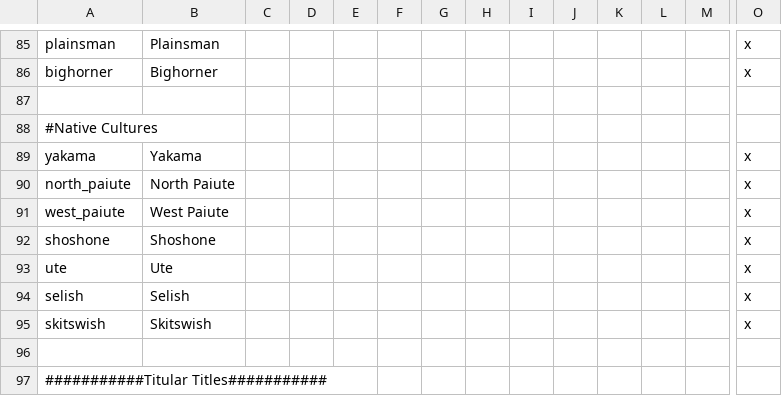
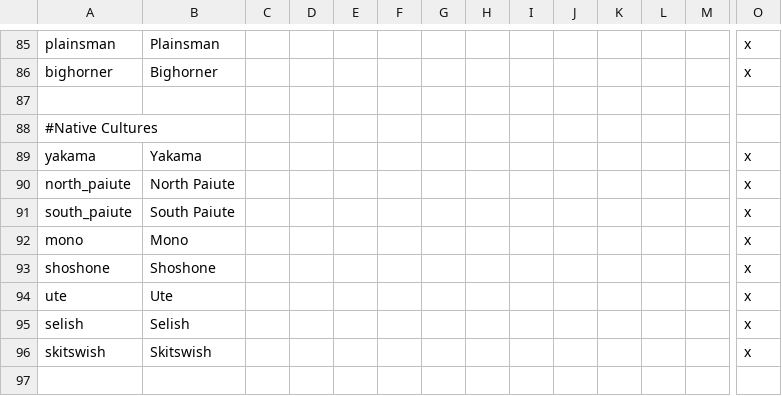
Before and after one commit to ShiatAli/JAtE, a CSV file: Just After the End/localisation/00_JATE.csv, drawn as a sheet; only a part is shown, gaps mark what is left out; the shorter side is filled out with more unchanged rows; rows hold the shown columns only; the diff names each change by its address in the sheet, - before the commit and + after, or states it on an @@ line.

```diff
--- a/Just After the End/localisation/00_JATE.csv
+++ b/Just After the End/localisation/00_JATE.csv
-A91: west_paiute
+A91: south_paiute
-B91: West Paiute
+B91: South Paiute
+row 92: mono | Mono |  |  |  |  |  |  |  |  |  |  |  | x
```
Also changed, not shown: 4 other files.
